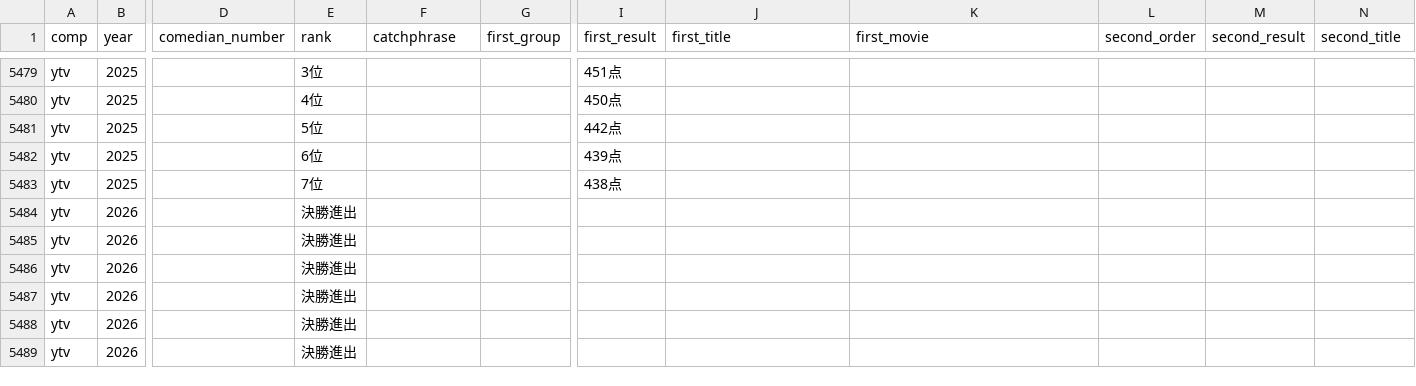
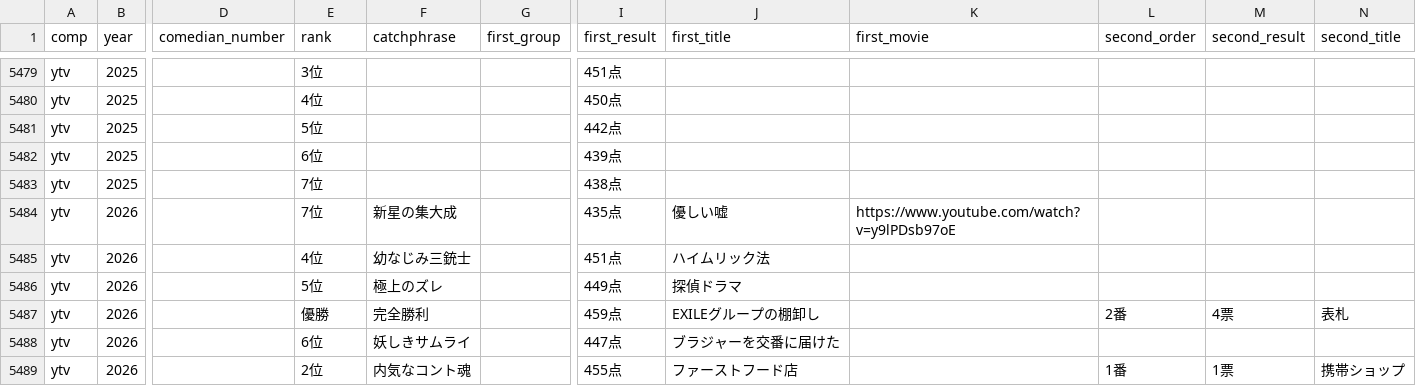
Before and after one commit to gmmtea/owarai-data, a CSV file: seed_csv/final_results.csv, drawn as a sheet; only a part is shown, gaps mark what is left out; the diff covers the shown part only; the diff names each change by its address in the sheet, - before the commit and + after, or states it on an @@ line.

```diff
--- a/seed_csv/final_results.csv
+++ b/seed_csv/final_results.csv
-E5484 (rank): 決勝進出
+E5484 (rank): 7位
-F5484 (catchphrase): (empty)
+F5484 (catchphrase): 新星の集大成
-I5484 (first_result): (empty)
+I5484 (first_result): 435点
-J5484 (first_title): (empty)
+J5484 (first_title): 優しい嘘
-K5484 (first_movie): (empty)
+K5484 (first_movie): https://www.youtube.com/watch?v=y9lPDsb97oE
-E5485 (rank): 決勝進出
+E5485 (rank): 4位
-F5485 (catchphrase): (empty)
+F5485 (catchphrase): 幼なじみ三銃士
-I5485 (first_result): (empty)
+I5485 (first_result): 451点
-J5485 (first_title): (empty)
+J5485 (first_title): ハイムリック法
-E5486 (rank): 決勝進出
+E5486 (rank): 5位
-F5486 (catchphrase): (empty)
+F5486 (catchphrase): 極上のズレ
-I5486 (first_result): (empty)
+I5486 (first_result): 449点
-J5486 (first_title): (empty)
+J5486 (first_title): 探偵ドラマ
-E5487 (rank): 決勝進出
+E5487 (rank): 優勝
-F5487 (catchphrase): (empty)
+F5487 (catchphrase): 完全勝利
-I5487 (first_result): (empty)
+I5487 (first_result): 459点
-J5487 (first_title): (empty)
+J5487 (first_title): EXILEグループの棚卸し
-L5487 (second_order): (empty)
+L5487 (second_order): 2番
-M5487 (second_result): (empty)
+M5487 (second_result): 4票
-N5487 (second_title): (empty)
+N5487 (second_title): 表札
-E5488 (rank): 決勝進出
+E5488 (rank): 6位
-F5488 (catchphrase): (empty)
+F5488 (catchphrase): 妖しきサムライ
-I5488 (first_result): (empty)
+I5488 (first_result): 447点
-J5488 (first_title): (empty)
+J5488 (first_title): ブラジャーを交番に届けた
-E5489 (rank): 決勝進出
+E5489 (rank): 2位
-F5489 (catchphrase): (empty)
+F5489 (catchphrase): 内気なコント魂
-I5489 (first_result): (empty)
+I5489 (first_result): 455点
-J5489 (first_title): (empty)
+J5489 (first_title): ファーストフード店
-L5489 (second_order): (empty)
+L5489 (second_order): 1番
-M5489 (second_result): (empty)
+M5489 (second_result): 1票
-N5489 (second_title): (empty)
+N5489 (second_title): 携帯ショップ
```
Also changed, not shown: 4 edited cells elsewhere in this file, seed_csv/edition_judges.csv, seed_csv/judge_scores.csv, 2 other files.
